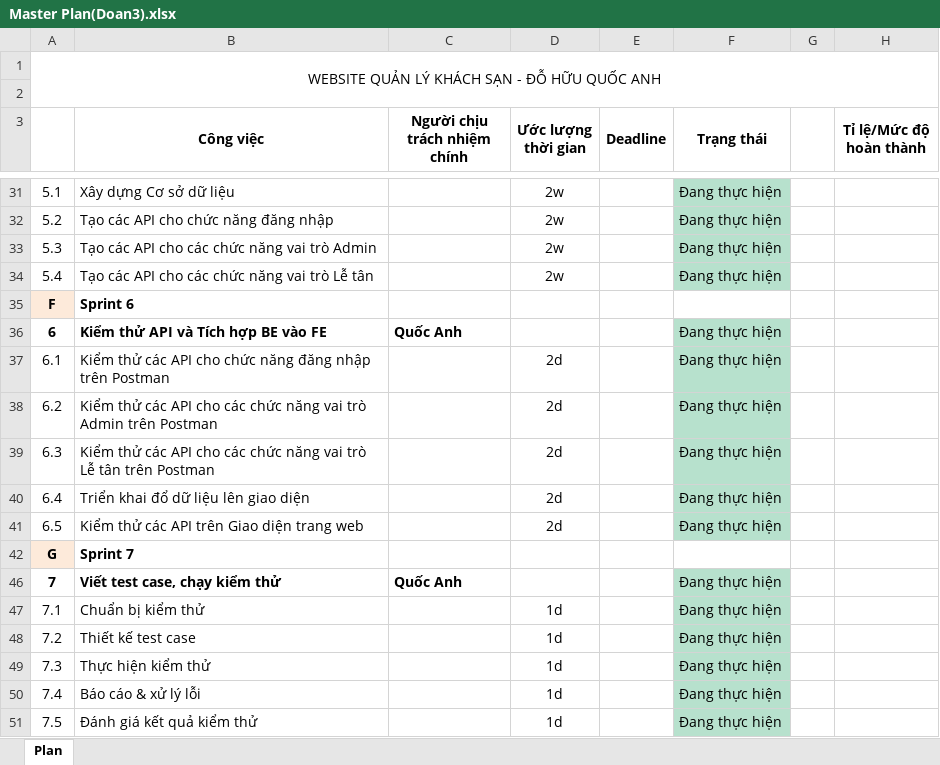
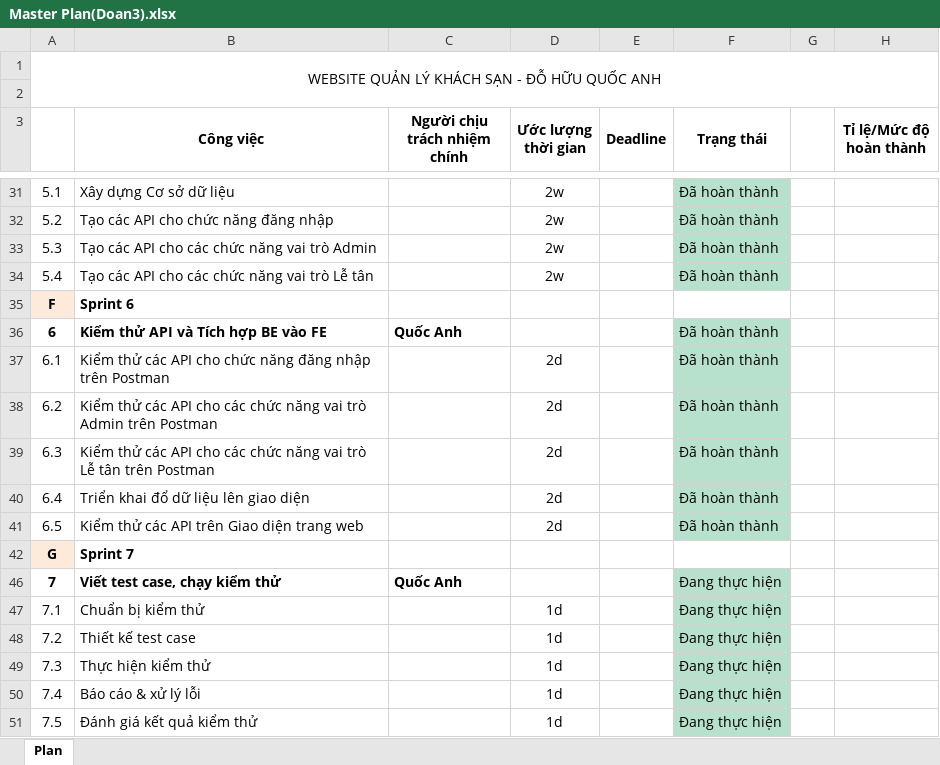
Before and after one commit to quocanhdohuu/Doan3_DoHuuQuocAnh, an Excel workbook: Documents/Master Plan(Doan3).xlsx, sheet Plan, drawn as a sheet; only a part is shown, gaps mark what is left out; values as stored, in another font and other column widths than the file's, no borders; conditional formats not drawn; the diff covers the shown part only; the diff names each change by its address in the sheet, - before the commit and + after, or states it on an @@ line.

```diff
--- a/Documents/Master Plan(Doan3).xlsx (sheet Plan)
+++ b/Documents/Master Plan(Doan3).xlsx (sheet Plan)
-F31:F34 (Trạng thái): Đang thực hiện
+F31:F34 (Trạng thái): Đã hoàn thành
-F36:F41 (Trạng thái): Đang thực hiện
+F36:F41 (Trạng thái): Đã hoàn thành
```
Also changed, not shown: 19 edited cells elsewhere in this sheet, 1 other file.
